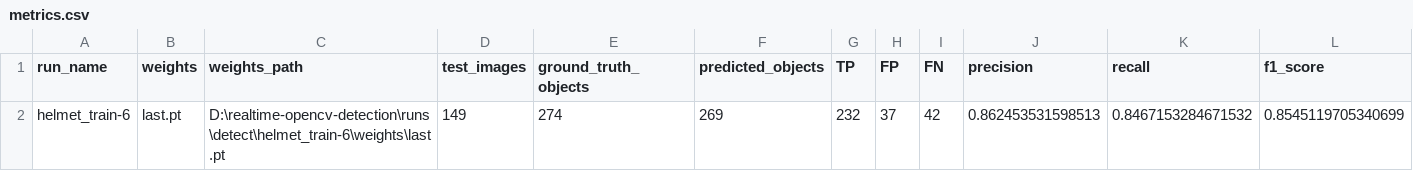
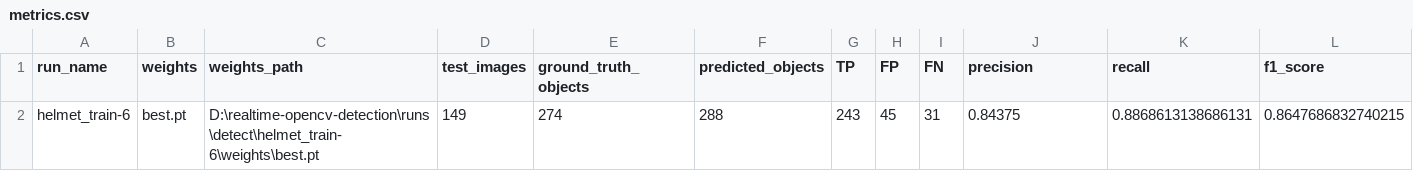
Before and after one commit to anumnaveed62/AI-based-helmet-detection-system-Safety-Gaurd-Tool, a CSV file: metrics.csv, drawn as a sheet; only a part is shown; removed rows and columns are numbered as before the commit, all else as after; rows hold the shown columns only; the diff names each change by its address in the sheet, - before the commit and + after, or states it on an @@ line.

```diff
--- a/metrics.csv
+++ b/metrics.csv
-row 2: helmet_train-6 | last.pt | D:\realtime-opencv-detection\runs\detect\helmet_train-6\weights\last.pt | 149 | 274 | 269 | 232 | 37 | 42 | 0.862453531598513 | 0.8467153284671532 | 0.8545119705340699
+row 2: helmet_train-6 | best.pt | D:\realtime-opencv-detection\runs\detect\helmet_train-6\weights\best.pt | 149 | 274 | 288 | 243 | 45 | 31 | 0.84375 | 0.8868613138686131 | 0.8647686832740215
```
Also changed, not shown: test_class_metrics.csv, test_detections.csv, 8 other files.
